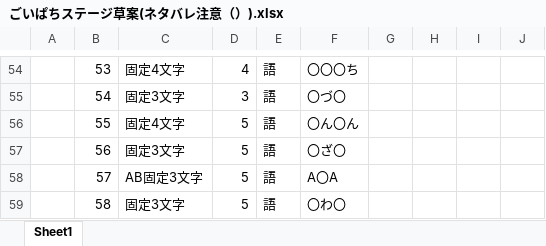
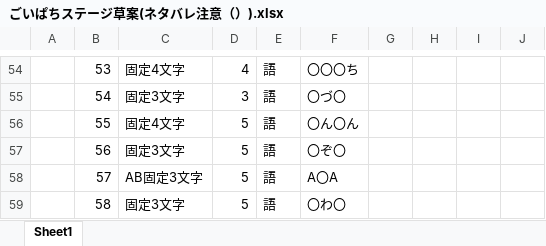
Before and after one commit to kykyk47/goipachi, an Excel workbook: other/ごいぱちステージ草案(ネタバレ注意（）).xlsx, sheet Sheet1, drawn as a sheet; only a part is shown, gaps mark what is left out; values as stored, in another font and other column widths than the file's, no borders; the diff names each change by its address in the sheet, - before the commit and + after, or states it on an @@ line.

```diff
--- a/other/ごいぱちステージ草案(ネタバレ注意（）).xlsx (sheet Sheet1)
+++ b/other/ごいぱちステージ草案(ネタバレ注意（）).xlsx (sheet Sheet1)
-F57: 〇ざ〇
+F57: 〇ぞ〇
```
Also changed, not shown: 12 other files.
